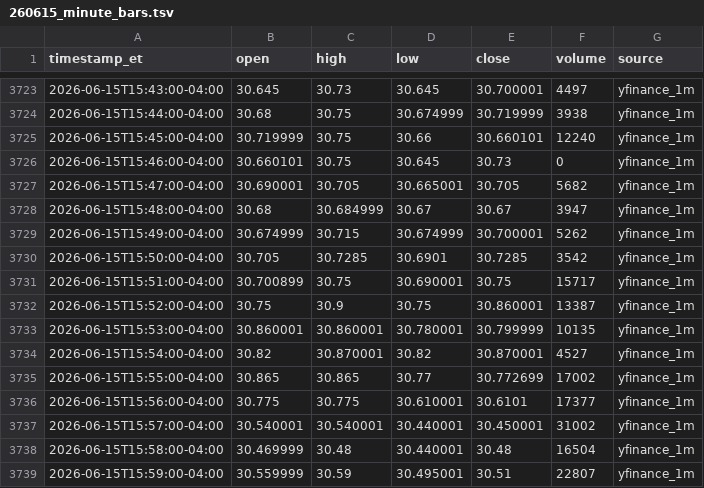
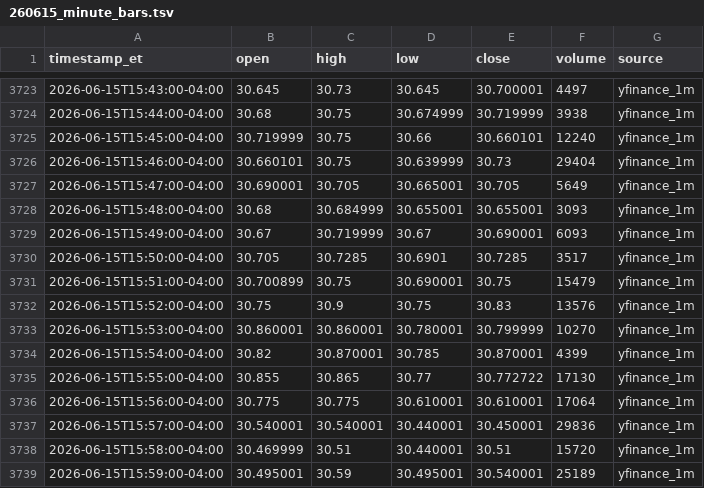
Before and after one commit to kensielecki/yss-trading-dashboard, a TSV file: output/260615_minute_bars.tsv, drawn as a sheet; only a part is shown, gaps mark what is left out.

```diff
--- a/output/260615_minute_bars.tsv
+++ b/output/260615_minute_bars.tsv
@@ -3725,15 +3725,15 @@ timestamp_et	open	high	low	close	volume	source
 2026-06-15T15:45:00-04:00	30.719999	30.75	30.66	30.660101	12240	yfinance_1m
-2026-06-15T15:46:00-04:00	30.660101	30.75	30.645	30.73	0	yfinance_1m
-2026-06-15T15:47:00-04:00	30.690001	30.705	30.665001	30.705	5682	yfinance_1m
-2026-06-15T15:48:00-04:00	30.68	30.684999	30.67	30.67	3947	yfinance_1m
-2026-06-15T15:49:00-04:00	30.674999	30.715	30.674999	30.700001	5262	yfinance_1m
-2026-06-15T15:50:00-04:00	30.705	30.7285	30.6901	30.7285	3542	yfinance_1m
-2026-06-15T15:51:00-04:00	30.700899	30.75	30.690001	30.75	15717	yfinance_1m
-2026-06-15T15:52:00-04:00	30.75	30.9	30.75	30.860001	13387	yfinance_1m
-2026-06-15T15:53:00-04:00	30.860001	30.860001	30.780001	30.799999	10135	yfinance_1m
-2026-06-15T15:54:00-04:00	30.82	30.870001	30.82	30.870001	4527	yfinance_1m
-2026-06-15T15:55:00-04:00	30.865	30.865	30.77	30.772699	17002	yfinance_1m
-2026-06-15T15:56:00-04:00	30.775	30.775	30.610001	30.6101	17377	yfinance_1m
-2026-06-15T15:57:00-04:00	30.540001	30.540001	30.440001	30.450001	31002	yfinance_1m
-2026-06-15T15:58:00-04:00	30.469999	30.48	30.440001	30.48	16504	yfinance_1m
-2026-06-15T15:59:00-04:00	30.559999	30.59	30.495001	30.51	22807	yfinance_1m
+2026-06-15T15:46:00-04:00	30.660101	30.75	30.639999	30.73	29404	yfinance_1m
+2026-06-15T15:47:00-04:00	30.690001	30.705	30.665001	30.705	5649	yfinance_1m
+2026-06-15T15:48:00-04:00	30.68	30.684999	30.655001	30.655001	3093	yfinance_1m
+2026-06-15T15:49:00-04:00	30.67	30.719999	30.67	30.690001	6093	yfinance_1m
+2026-06-15T15:50:00-04:00	30.705	30.7285	30.6901	30.7285	3517	yfinance_1m
+2026-06-15T15:51:00-04:00	30.700899	30.75	30.690001	30.75	15479	yfinance_1m
+2026-06-15T15:52:00-04:00	30.75	30.9	30.75	30.83	13576	yfinance_1m
+2026-06-15T15:53:00-04:00	30.860001	30.860001	30.780001	30.799999	10270	yfinance_1m
+2026-06-15T15:54:00-04:00	30.82	30.870001	30.785	30.870001	4399	yfinance_1m
+2026-06-15T15:55:00-04:00	30.855	30.865	30.77	30.772722	17130	yfinance_1m
+2026-06-15T15:56:00-04:00	30.775	30.775	30.610001	30.610001	17064	yfinance_1m
+2026-06-15T15:57:00-04:00	30.540001	30.540001	30.440001	30.450001	29836	yfinance_1m
+2026-06-15T15:58:00-04:00	30.469999	30.51	30.440001	30.51	15720	yfinance_1m
+2026-06-15T15:59:00-04:00	30.495001	30.59	30.495001	30.540001	25189	yfinance_1m
```
Also changed, not shown: output/260615_daily_summary.tsv, output/260615_running_vwap.tsv, 4 other files.
